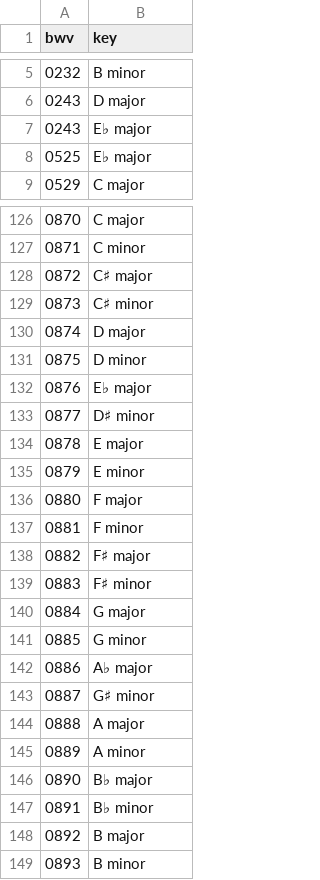
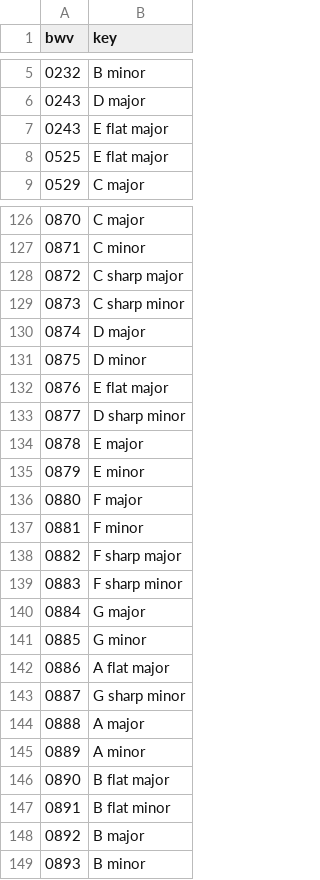
Before and after one commit to deliaedumitru/key-detector, a CSV file: keys.csv, drawn as a sheet; only a part is shown, gaps mark what is left out; the diff covers the shown part only.

Commit message:
change ♭and ♯ to "flat" and "sharp"

```diff
--- a/keys.csv
+++ b/keys.csv
@@ -6,4 +6,4 @@ bwv,key
 0243,D major
-0243,E♭ major
-0525,E♭ major
+0243,E flat major
+0525,E flat major
 0529,C major
@@ -127,8 +127,8 @@ bwv,key
 0871,C minor
-0872,C♯ major
-0873,C♯ minor
+0872,C sharp major
+0873,C sharp minor
 0874,D major
 0875,D minor
-0876,E♭ major
-0877,D♯ minor
+0876,E flat major
+0877,D sharp minor
 0878,E major
@@ -137,12 +137,12 @@ bwv,key
 0881,F minor
-0882,F♯ major
-0883,F♯ minor
+0882,F sharp major
+0883,F sharp minor
 0884,G major
 0885,G minor
-0886,A♭ major
-0887,G♯ minor
+0886,A flat major
+0887,G sharp minor
 0888,A major
 0889,A minor
-0890,B♭ major
-0891,B♭ minor
+0890,B flat major
+0891,B flat minor
 0892,B major
```
Also changed, not shown: 23 edited cells elsewhere in this file.
